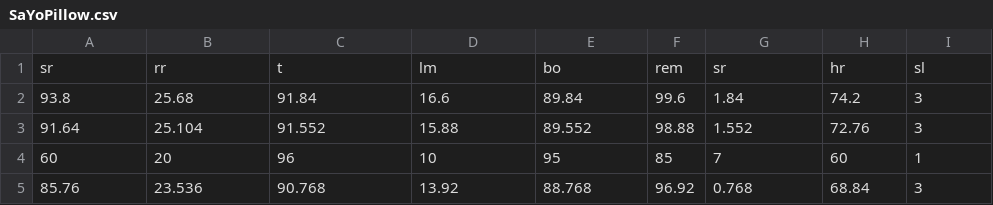
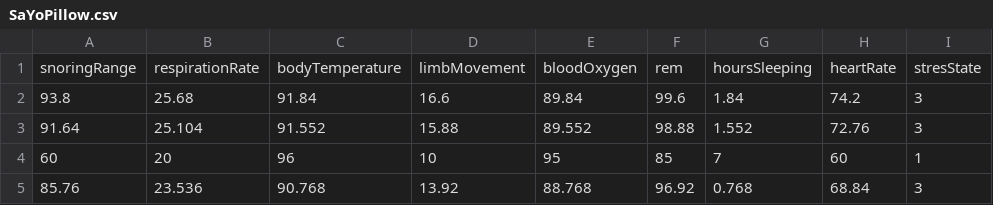
Before and after one commit to minapetrovic01/iot-1, a CSV file: archive/SaYoPillow.csv, drawn as a sheet; only a part is shown; removed rows and columns are numbered as before the commit, all else as after; the diff names each change by its address in the sheet, - before the commit and + after, or states it on an @@ line.

```diff
--- a/archive/SaYoPillow.csv
+++ b/archive/SaYoPillow.csv
-row 1: sr | rr | t | lm | bo | rem | sr | hr | sl
+row 1: snoringRange | respirationRate | bodyTemperature | limbMovement | bloodOxygen | rem | hoursSleeping | heartRate | stresState
```
Also changed, not shown: 2 other files.
